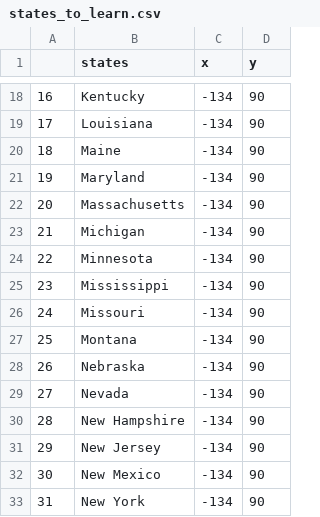
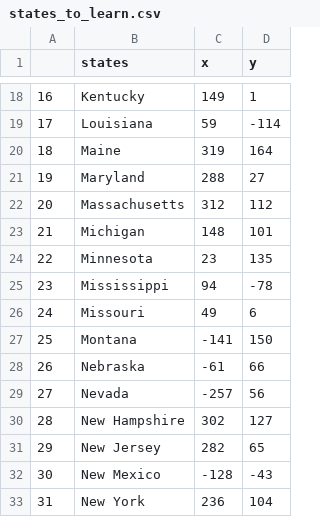
Before and after one commit to Mayheptad/Country_State_Guessing_Game, a CSV file: states_to_learn.csv, drawn as a sheet; only a part is shown, gaps mark what is left out; the diff covers the shown part only; the diff names each change by its address in the sheet, - before the commit and + after, or states it on an @@ line.

```diff
--- a/states_to_learn.csv
+++ b/states_to_learn.csv
-C18 (x): -134
+C18 (x): 149
-D18 (y): 90
+D18 (y): 1
-C19 (x): -134
+C19 (x): 59
-D19 (y): 90
+D19 (y): -114
-C20 (x): -134
+C20 (x): 319
-D20 (y): 90
+D20 (y): 164
-C21 (x): -134
+C21 (x): 288
-D21 (y): 90
+D21 (y): 27
-C22 (x): -134
+C22 (x): 312
-D22 (y): 90
+D22 (y): 112
-C23 (x): -134
+C23 (x): 148
-D23 (y): 90
+D23 (y): 101
-C24 (x): -134
+C24 (x): 23
-D24 (y): 90
+D24 (y): 135
-C25 (x): -134
+C25 (x): 94
-D25 (y): 90
+D25 (y): -78
-C26 (x): -134
+C26 (x): 49
-D26 (y): 90
+D26 (y): 6
-C27 (x): -134
+C27 (x): -141
-D27 (y): 90
+D27 (y): 150
-C28 (x): -134
+C28 (x): -61
-D28 (y): 90
+D28 (y): 66
-C29 (x): -134
+C29 (x): -257
-D29 (y): 90
+D29 (y): 56
-C30 (x): -134
+C30 (x): 302
-D30 (y): 90
+D30 (y): 127
-C31 (x): -134
+C31 (x): 282
-D31 (y): 90
+D31 (y): 65
-C32 (x): -134
+C32 (x): -128
-D32 (y): 90
+D32 (y): -43
-C33 (x): -134
+C33 (x): 236
-D33 (y): 90
+D33 (y): 104
```
Also changed, not shown: 1 removed row, 64 edited cells and row numbers in column A elsewhere in this file, 1 other file.
